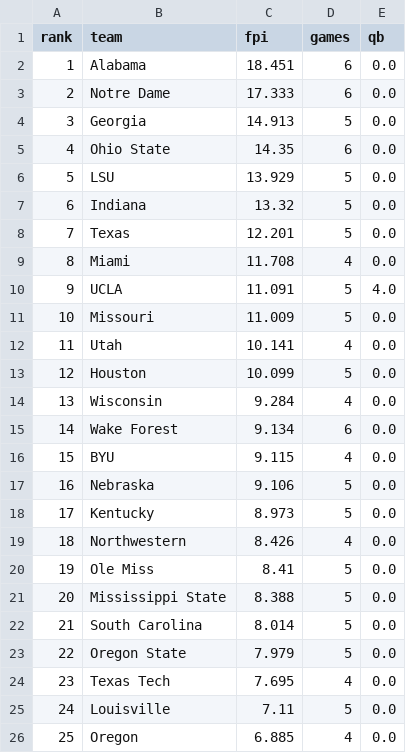
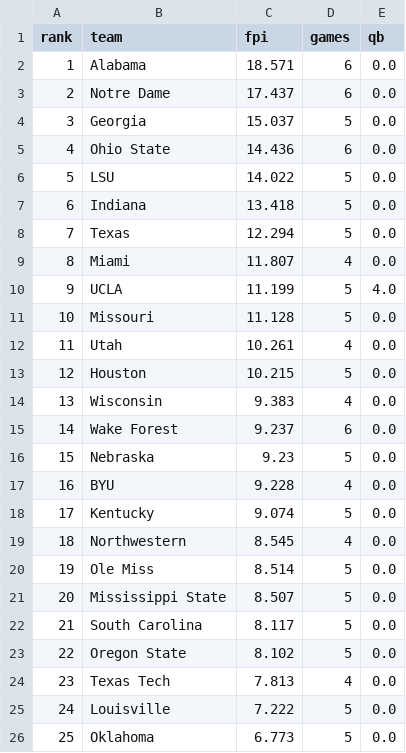
Before and after one commit to swisscheesed14-cfp/cfmp, a CSV file: data/reports/2026-w06/fpi.csv, drawn as a sheet; only a part is shown; the diff covers the shown part only.

```diff
--- a/data/reports/2026-w06/fpi.csv
+++ b/data/reports/2026-w06/fpi.csv
@@ -1,26 +1,26 @@
 rank,team,fpi,games,qb
-1,Alabama,18.451,6,0.0
-2,Notre Dame,17.333,6,0.0
-3,Georgia,14.913,5,0.0
-4,Ohio State,14.35,6,0.0
-5,LSU,13.929,5,0.0
-6,Indiana,13.32,5,0.0
-7,Texas,12.201,5,0.0
-8,Miami,11.708,4,0.0
-9,UCLA,11.091,5,4.0
-10,Missouri,11.009,5,0.0
-11,Utah,10.141,4,0.0
-12,Houston,10.099,5,0.0
-13,Wisconsin,9.284,4,0.0
-14,Wake Forest,9.134,6,0.0
-15,BYU,9.115,4,0.0
-16,Nebraska,9.106,5,0.0
-17,Kentucky,8.973,5,0.0
-18,Northwestern,8.426,4,0.0
-19,Ole Miss,8.41,5,0.0
-20,Mississippi State,8.388,5,0.0
-21,South Carolina,8.014,5,0.0
-22,Oregon State,7.979,5,0.0
-23,Texas Tech,7.695,4,0.0
-24,Louisville,7.11,5,0.0
-25,Oregon,6.885,4,0.0
+1,Alabama,18.571,6,0.0
+2,Notre Dame,17.437,6,0.0
+3,Georgia,15.037,5,0.0
+4,Ohio State,14.436,6,0.0
+5,LSU,14.022,5,0.0
+6,Indiana,13.418,5,0.0
+7,Texas,12.294,5,0.0
+8,Miami,11.807,4,0.0
+9,UCLA,11.199,5,4.0
+10,Missouri,11.128,5,0.0
+11,Utah,10.261,4,0.0
+12,Houston,10.215,5,0.0
+13,Wisconsin,9.383,4,0.0
+14,Wake Forest,9.237,6,0.0
+15,Nebraska,9.23,5,0.0
+16,BYU,9.228,4,0.0
+17,Kentucky,9.074,5,0.0
+18,Northwestern,8.545,4,0.0
+19,Ole Miss,8.514,5,0.0
+20,Mississippi State,8.507,5,0.0
+21,South Carolina,8.117,5,0.0
+22,Oregon State,8.102,5,0.0
+23,Texas Tech,7.813,4,0.0
+24,Louisville,7.222,5,0.0
+25,Oklahoma,6.773,5,0.0
```
Also changed, not shown: 136 edited cells elsewhere in this file, data/reports/2026-w07/prices.csv.
